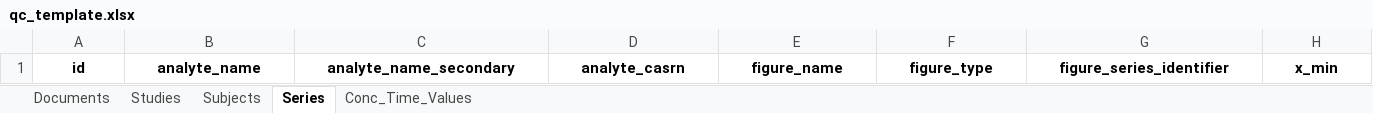
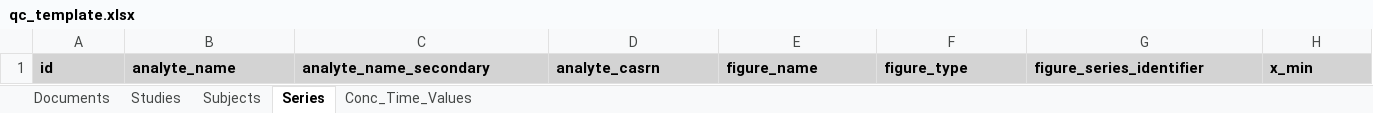
Before and after one commit to USEPA/CvTdbLoad, an Excel workbook: input/qc_template.xlsx, sheet Series, drawn as a sheet; only a part is shown; values as stored, in another font and other column widths than the file's, no borders; the diff covers the shown part only; the diff names each change by its address in the sheet, - before the commit and + after, or states it on an @@ line.

```diff
--- a/input/qc_template.xlsx (sheet Series)
+++ b/input/qc_template.xlsx (sheet Series)
@@ A1:H1 fill: none → #D3D3D3, alignment: center → left @@
```
Also changed, not shown: cell formats elsewhere in this sheet, sheet Studies, sheet Conc_Time_Values, sheet Subjects, sheet Documents, input/qa_template_map.xlsx.
